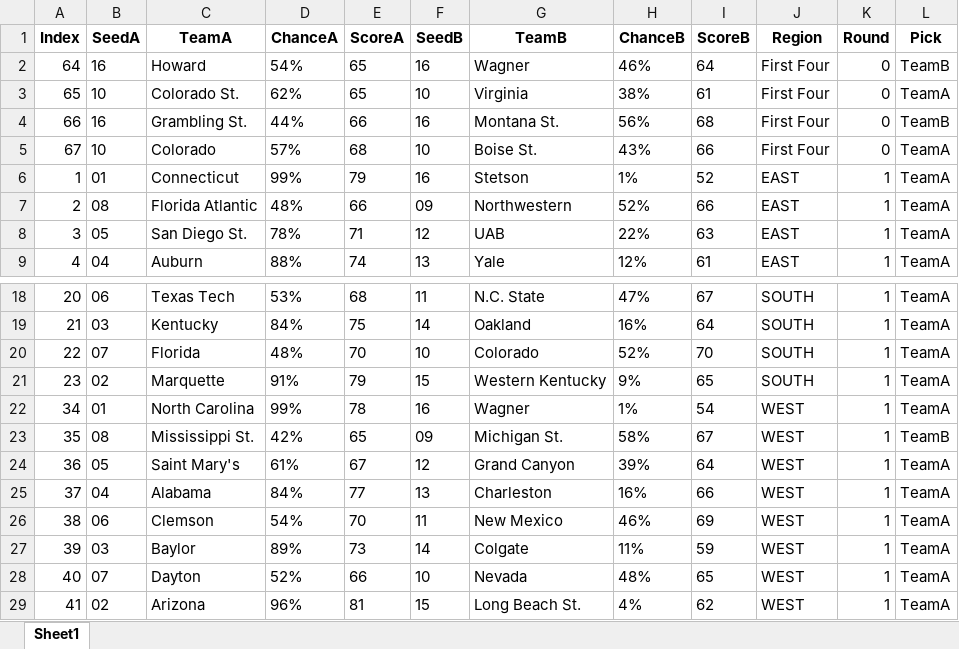
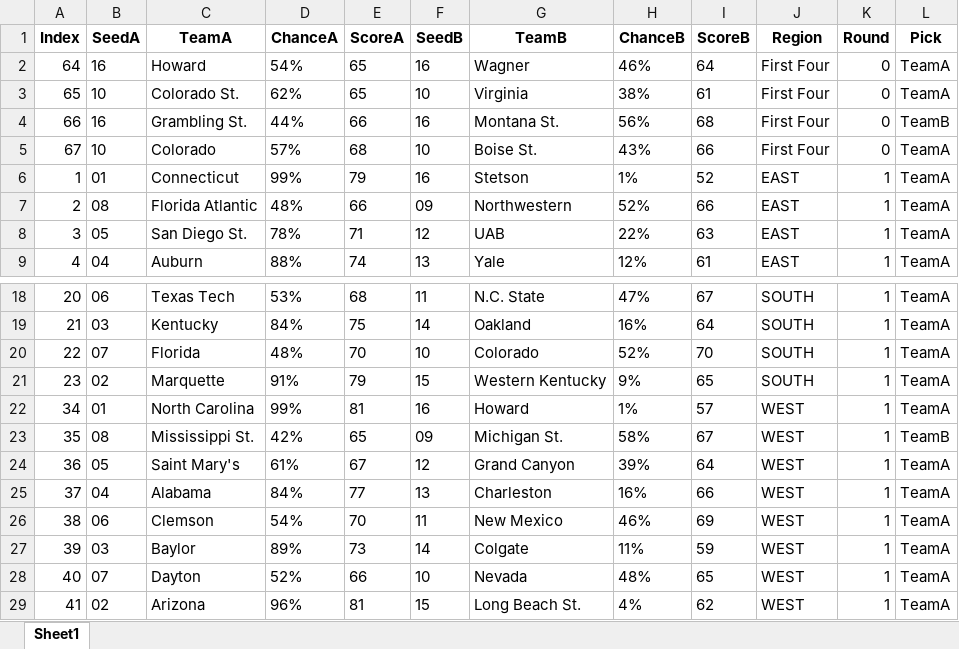
Before and after one commit to meprogrammerguy/pyMadness, an Excel workbook: predict.xlsx, sheet Sheet1, drawn as a sheet; only a part is shown, gaps mark what is left out; values as stored, in another font and other column widths than the file's, no borders; the diff names each change by its address in the sheet, - before the commit and + after, or states it on an @@ line.

```diff
--- a/predict.xlsx (sheet Sheet1)
+++ b/predict.xlsx (sheet Sheet1)
-L2 (Pick): TeamB
+L2 (Pick): TeamA
-E22 (ScoreA): 78
+E22 (ScoreA): 81
-G22 (TeamB): Wagner
+G22 (TeamB): Howard
-I22 (ScoreB): 54
+I22 (ScoreB): 57
```
Also changed, not shown: bracket.xlsx, stats.xlsx, 7 other files.
